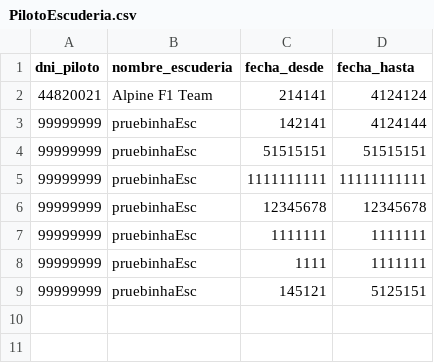
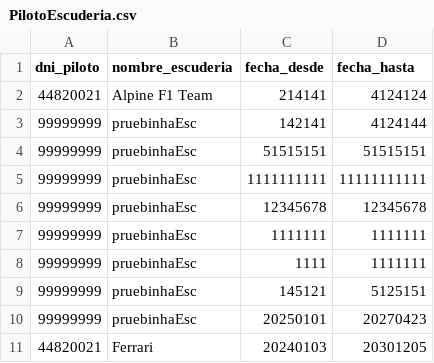
Before and after one commit to Lucas1996a/F1Taller2025, a CSV file: F1Taller/src/data/PilotoEscuderia.csv, drawn as a sheet; the diff names each change by its address in the sheet, - before the commit and + after, or states it on an @@ line.

```diff
--- a/F1Taller/src/data/PilotoEscuderia.csv
+++ b/F1Taller/src/data/PilotoEscuderia.csv
+row 10: 99999999 | pruebinhaEsc | 20250101 | 20270423
+row 11: 44820021 | Ferrari | 20240103 | 20301205
```
Also changed, not shown: 13 other files.
